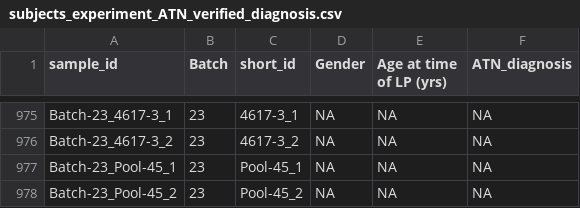
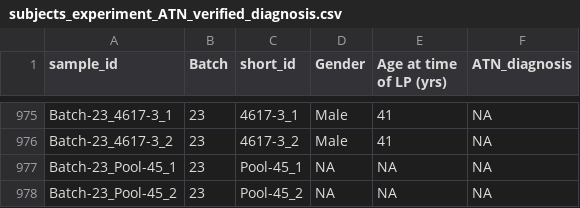
Before and after one commit to spell00/BERNN_MSMS, a CSV file: data/Alzheimer/subjects_experiment_ATN_verified_diagnosis.csv, drawn as a sheet; only a part is shown, gaps mark what is left out; the diff covers the shown part only; the diff names each change by its address in the sheet, - before the commit and + after, or states it on an @@ line.

```diff
--- a/data/Alzheimer/subjects_experiment_ATN_verified_diagnosis.csv
+++ b/data/Alzheimer/subjects_experiment_ATN_verified_diagnosis.csv
-D975:D976 (Gender): NA
+D975:D976 (Gender): Male
-E975:E976 (Age at time of LP (yrs)): NA
+E975:E976 (Age at time of LP (yrs)): 41
```
Also changed, not shown: 100 edited cells elsewhere in this file.
